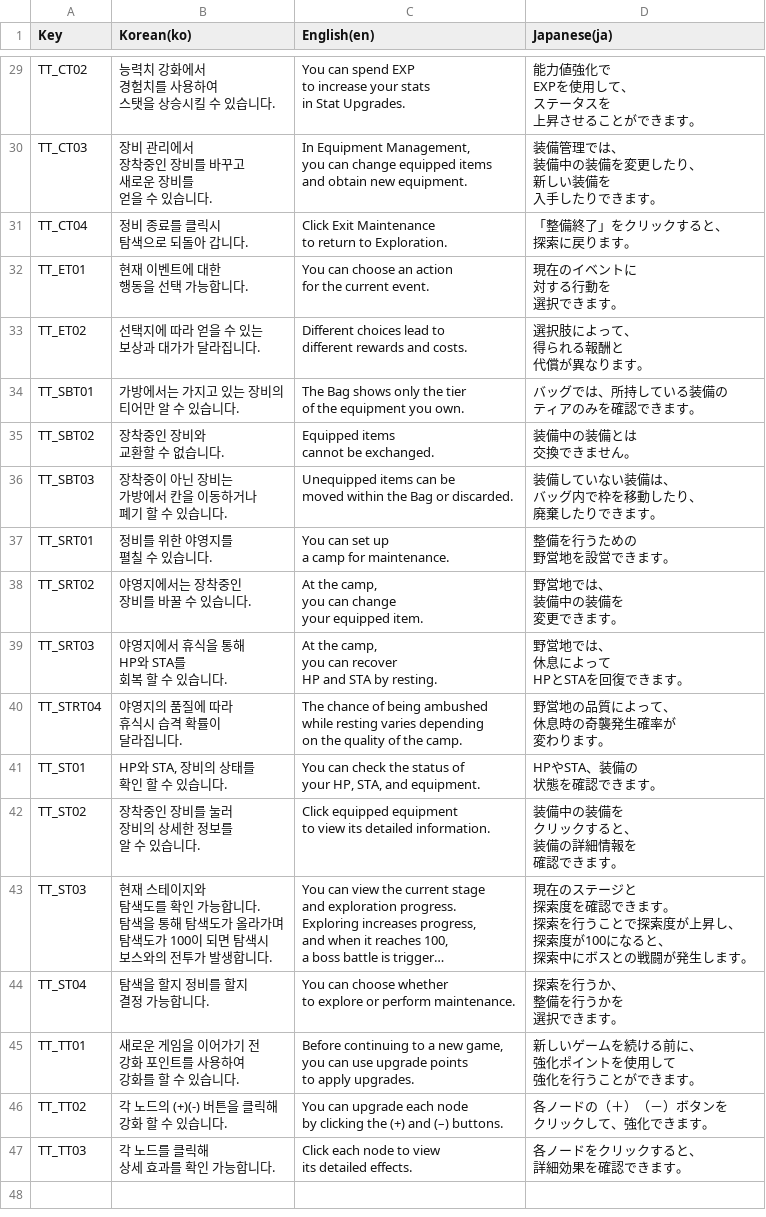
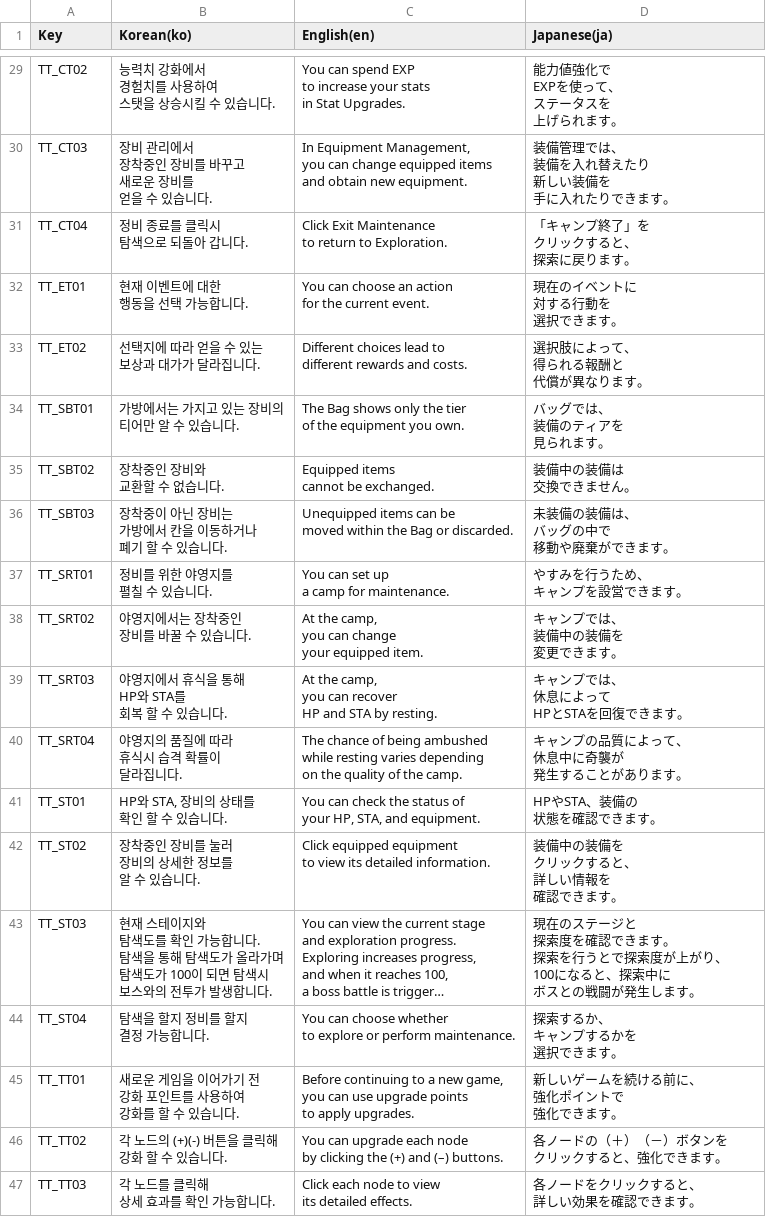
Before and after one commit to ssj01gh/Project_Jackpot, a CSV file: Assets/JackpotHero/CSVFiles/TutorialText.csv, drawn as a sheet; only a part is shown, gaps mark what is left out; long unchanged cells end in …; ↵ is a line break in a cell; the diff covers the shown part only; the diff names each change by its address in the sheet, - before the commit and + after, or states it on an @@ line.

```diff
--- a/Assets/JackpotHero/CSVFiles/TutorialText.csv
+++ b/Assets/JackpotHero/CSVFiles/TutorialText.csv
-D29 (Japanese(ja)): 能力値強化で ↵ EXPを使用して、 ↵ ステータスを ↵ 上昇させることができます。
+D29 (Japanese(ja)): 能力値強化で ↵ EXPを使って、 ↵ ステータスを ↵ 上げられます。
-D30 (Japanese(ja)): 装備管理では、 ↵ 装備中の装備を変更したり、 ↵ 新しい装備を ↵ 入手したりできます。
+D30 (Japanese(ja)): 装備管理では、 ↵ 装備を入れ替えたり ↵ 新しい装備を ↵ 手に入れたりできます。
-D31 (Japanese(ja)): 「整備終了」をクリックすると、 ↵ 探索に戻ります。
+D31 (Japanese(ja)): 「キャンプ終了」を ↵ クリックすると、 ↵ 探索に戻ります。
-D34 (Japanese(ja)): バッグでは、所持している装備の ↵ ティアのみを確認できます。
+D34 (Japanese(ja)): バッグでは、 ↵ 装備のティアを ↵ 見られます。
-D35 (Japanese(ja)): 装備中の装備とは ↵ 交換できません。
+D35 (Japanese(ja)): 装備中の装備は ↵ 交換できません。
-D36 (Japanese(ja)): 装備していない装備は、 ↵ バッグ内で枠を移動したり、 ↵ 廃棄したりできます。
+D36 (Japanese(ja)): 未装備の装備は、 ↵ バッグの中で ↵ 移動や廃棄ができます。
-D37 (Japanese(ja)): 整備を行うための ↵ 野営地を設営できます。
+D37 (Japanese(ja)): やすみを行うため、 ↵ キャンプを設営できます。
-D38 (Japanese(ja)): 野営地では、 ↵ 装備中の装備を ↵ 変更できます。
+D38 (Japanese(ja)): キャンプでは、 ↵ 装備中の装備を ↵ 変更できます。
-D39 (Japanese(ja)): 野営地では、 ↵ 休息によって ↵ HPとSTAを回復できます。
+D39 (Japanese(ja)): キャンプでは、 ↵ 休息によって ↵ HPとSTAを回復できます。
-A40 (Key): TT_STRT04
+A40 (Key): TT_SRT04
-D40 (Japanese(ja)): 野営地の品質によって、 ↵ 休息時の奇襲発生確率が ↵ 変わります。
+D40 (Japanese(ja)): キャンプの品質によって、 ↵ 休息中に奇襲が ↵ 発生することがあります。
-D42 (Japanese(ja)): 装備中の装備を ↵ クリックすると、 ↵ 装備の詳細情報を ↵ 確認できます。
+D42 (Japanese(ja)): 装備中の装備を ↵ クリックすると、 ↵ 詳しい情報を ↵ 確認できます。
-D43 (Japanese(ja)): …索を行うことで探索度が上昇し、 ↵ 探索度が100になると、 ↵ 探索中にボスとの…
+D43 (Japanese(ja)): …索を行うとで探索度が上がり、 ↵ 100になると、探索中に ↵ ボスとの…
-D44 (Japanese(ja)): 探索を行うか、 ↵ 整備を行うかを ↵ 選択できます。
+D44 (Japanese(ja)): 探索するか、 ↵ キャンプするかを ↵ 選択できます。
-D45 (Japanese(ja)): 新しいゲームを続ける前に、 ↵ 強化ポイントを使用して ↵ 強化を行うことができます。
+D45 (Japanese(ja)): 新しいゲームを続ける前に、 ↵ 強化ポイントで ↵ 強化できます。
-D46 (Japanese(ja)): 各ノードの（＋）（－）ボタンを ↵ クリックして、強化できます。
+D46 (Japanese(ja)): 各ノードの（＋）（－）ボタンを ↵ クリックすると、強化できます。
-D47 (Japanese(ja)): 各ノードをクリックすると、 ↵ 詳細効果を確認できます。
+D47 (Japanese(ja)): 各ノードをクリックすると、 ↵ 詳しい効果を確認できます。
```
Also changed, not shown: 26 edited cells elsewhere in this file, Assets/JackpotHero/CSVFiles/ES_BuffDetail.csv, Assets/JackpotHero/CSVFiles/ES_DetailText.csv, 11 other files.
